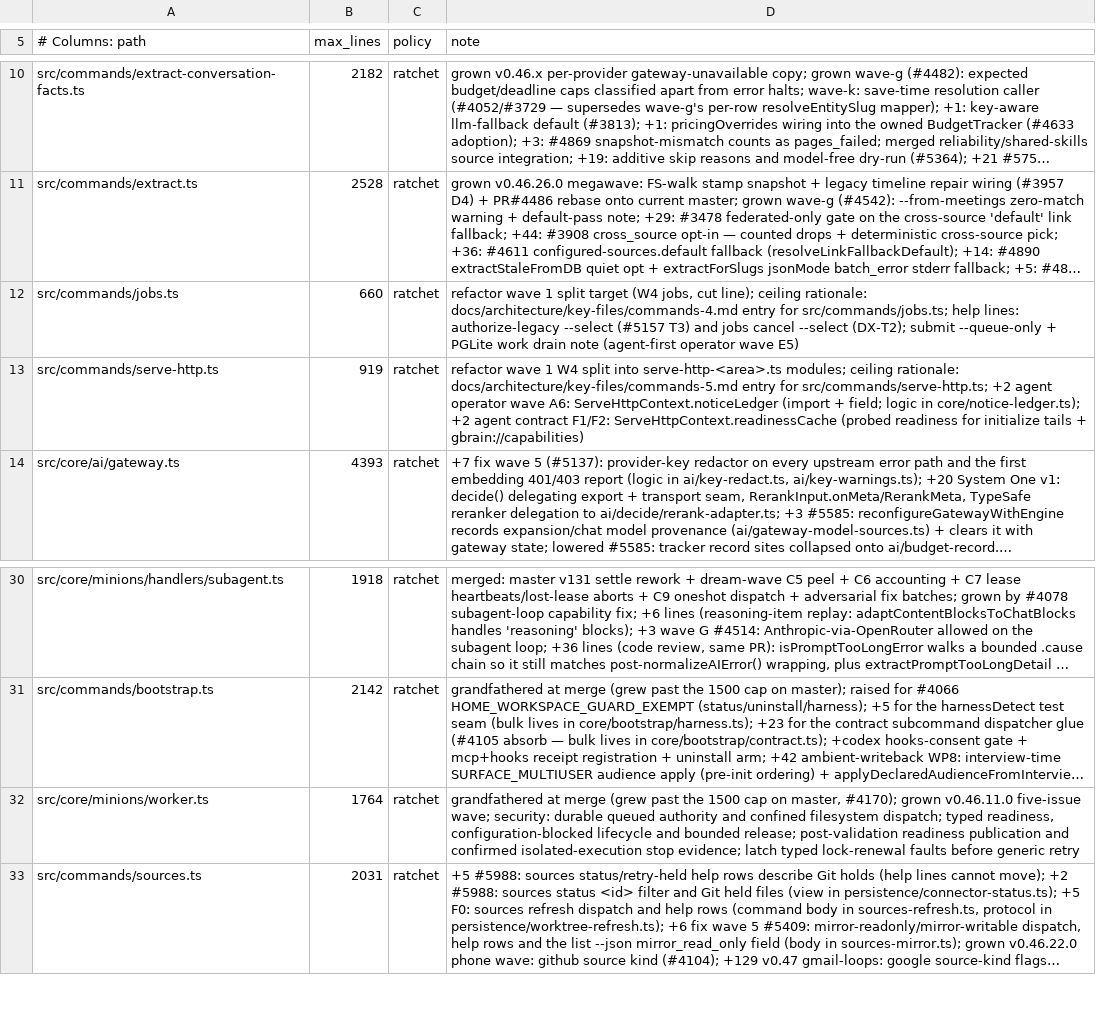
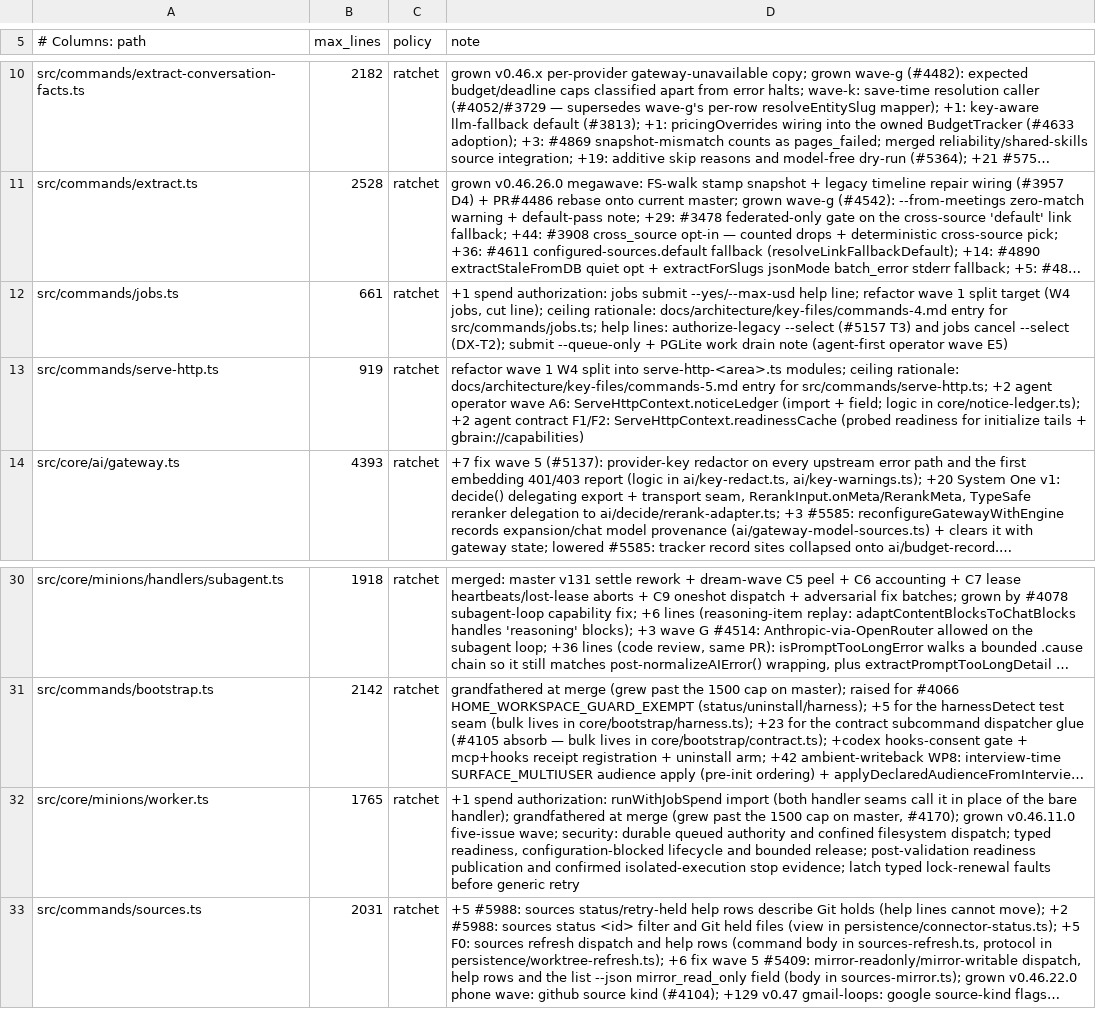
Before and after one commit to BeatusMomentum/gbrain, a TSV file: scripts/module-size-limits.tsv, drawn as a sheet; only a part is shown, gaps mark what is left out; long unchanged cells end in …; the diff names each change by its address in the sheet, - before the commit and + after, or states it on an @@ line.

Commit message:
feat(minions): enforce queued spend authorizations in the worker
A trusted MinionQueue.add option stores a producer's spend authorization
on the row (never read from job data; strict parser in spend-record.ts).
New claims set the fence token and stamp NULL rows of book-mirror and
enrich producers legacy_default ($5 or the job's maxCostUsd), one group
per row. runWithJobSpend wraps the handler at every seam (worker,
run-child, inline drain): each provider attempt reserves its maximum
against the group through the invocation guard and settles measured
usage. Exhaustion and no_pricing under a user cap are terminal and
recorded on the row; live-hold pressure delays the job through the lease
path, at most six times. Refusals abort worker pools, survive the child
codec, and a parent releases spend-authorized rows when its child lacks
spend-enforcement-v1. A resubmission re-authorizes NULL or
legacy_default rows by compare-and-set; authorized rows keep theirs.

```diff
--- a/scripts/module-size-limits.tsv
+++ b/scripts/module-size-limits.tsv
-B12 (max_lines): 660
+B12 (max_lines): 661
-D12 (note): refactor wave…
+D12 (note): +1 spend authorization: jobs submit --yes/--max-usd help line; refactor wave…
-B32 (max_lines): 1764
+B32 (max_lines): 1765
-D32 (note): grandfathered at…
+D32 (note): +1 spend authorization: runWithJobSpend import (both handler seams call it in place of the bare handler); grandfathered at…
```
Also changed, not shown: 16 other files.
